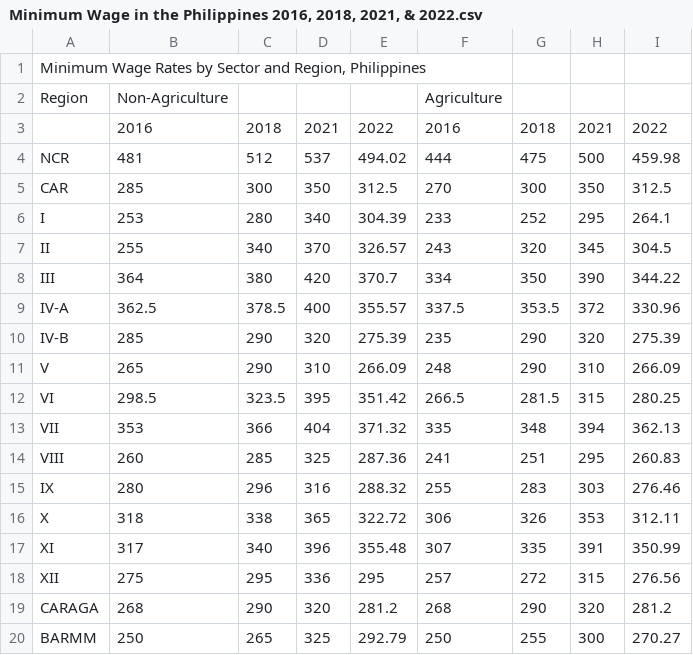
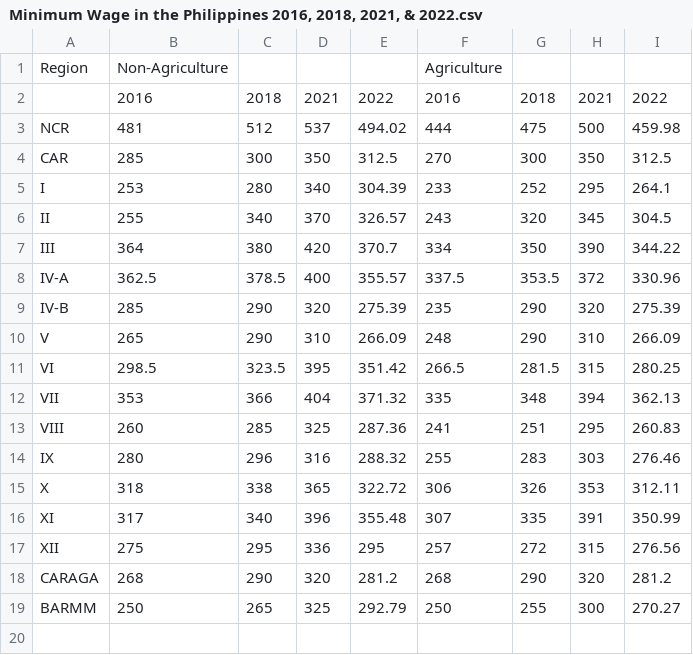
Before and after one commit to kryzlerahne/IT3205_FilipinoDataAlliance, a CSV file: Datasets/Minimum Wage in the Philippines 2016, 2018, 2021, & 2022.csv, drawn as a sheet.

Commit message:
Update Dataset

```diff
--- a/Datasets/Minimum Wage in the Philippines 2016, 2018, 2021, & 2022.csv
+++ b/Datasets/Minimum Wage in the Philippines 2016, 2018, 2021, & 2022.csv
@@ -1,2 +1 @@
-"Minimum Wage Rates by Sector and Region, Philippines",,,,,,,,
 Region,Non-Agriculture,,,,Agriculture,,,
```
